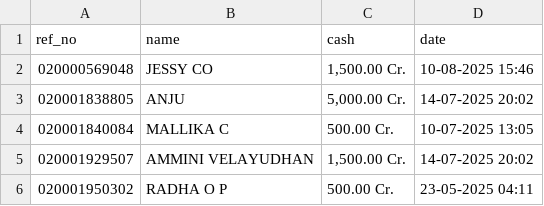
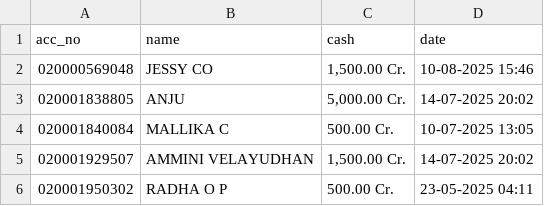
Before and after one commit to kmr1024/kmr1024.github.io, a CSV file: data/cleaned_file_2.csv, drawn as a sheet; only a part is shown.

Commit message:
Update cleaned_file_2.csv

```diff
--- a/data/cleaned_file_2.csv
+++ b/data/cleaned_file_2.csv
@@ -1,2 +1,2 @@
-ref_no,name,cash,date
+acc_no,name,cash,date
 020000569048,JESSY CO,"1,500.00 Cr.",10-08-2025 15:46
```
